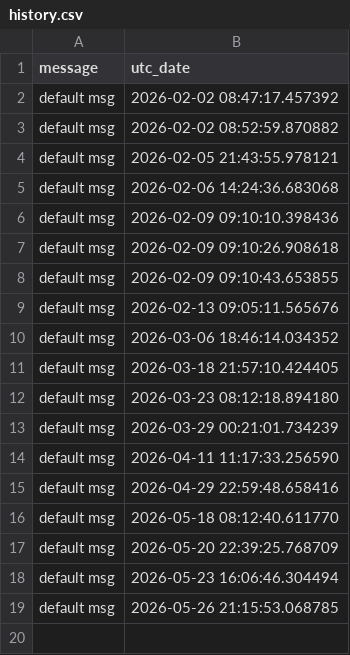
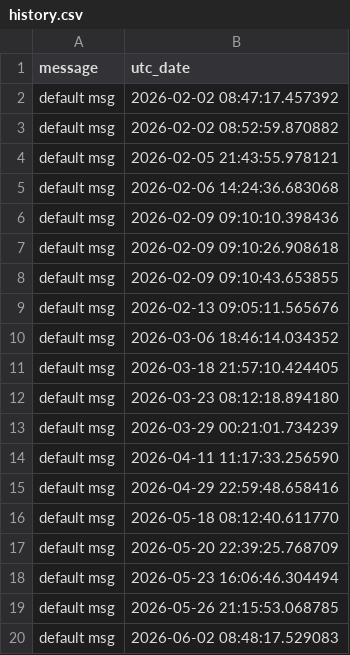
Before and after one commit to BlakeHilleshiem/auto-push, a CSV file: history.csv, drawn as a sheet.

Commit message:
adds commit for 2026-06-02 08:48:17.529083

```diff
--- a/history.csv
+++ b/history.csv
@@ -19 +19,2 @@ default msg,2026-05-23 16:06:46.304494
 default msg,2026-05-26 21:15:53.068785
+default msg,2026-06-02 08:48:17.529083
```
